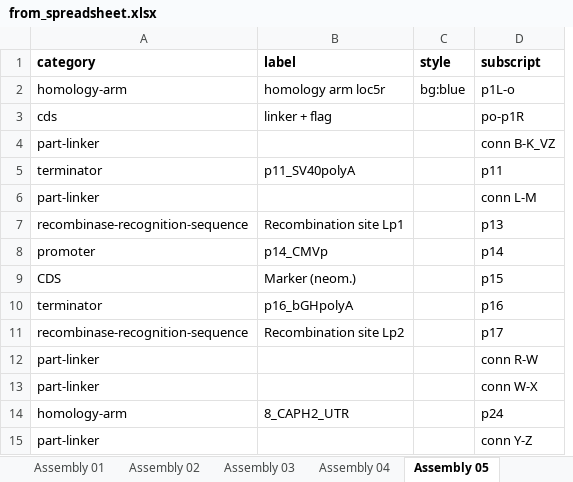
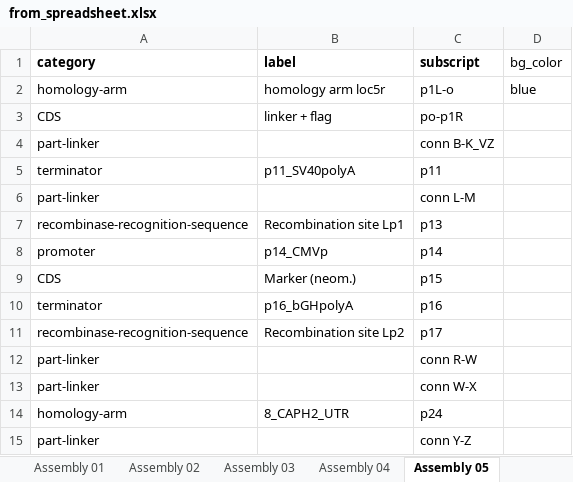
Before and after one commit to Edinburgh-Genome-Foundry/Caravagene, an Excel workbook: examples/from_spreadsheet.xlsx, sheet Assembly 05, drawn as a sheet; values as stored, in another font and other column widths than the file's, no borders; removed rows and columns are numbered as before the commit, all else as after; the diff names each change by its address in the sheet, - before the commit and + after, or states it on an @@ line.

```diff
--- a/examples/from_spreadsheet.xlsx (sheet Assembly 05)
+++ b/examples/from_spreadsheet.xlsx (sheet Assembly 05)
-column C (style), row 2: bg:blue
+column D (bg_color), row 2: blue
-A3 (category): cds
+A3 (category): CDS
```
Also changed, not shown: sheet Assembly 07, sheet Assembly 04, sheet Assembly 03, sheet Assembly 01, sheet Assembly 02, sheet Assembly 06, 12 other files.
